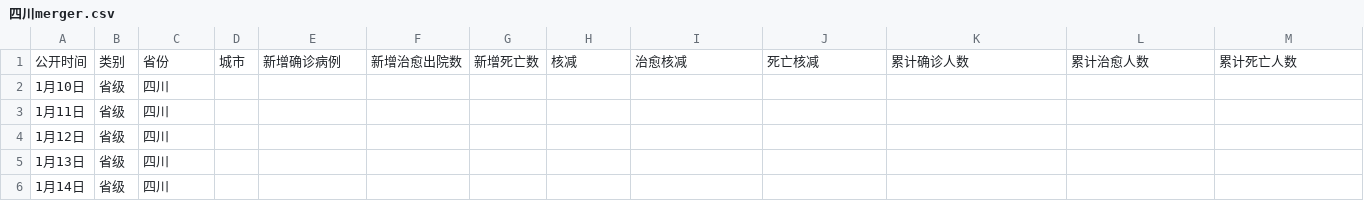
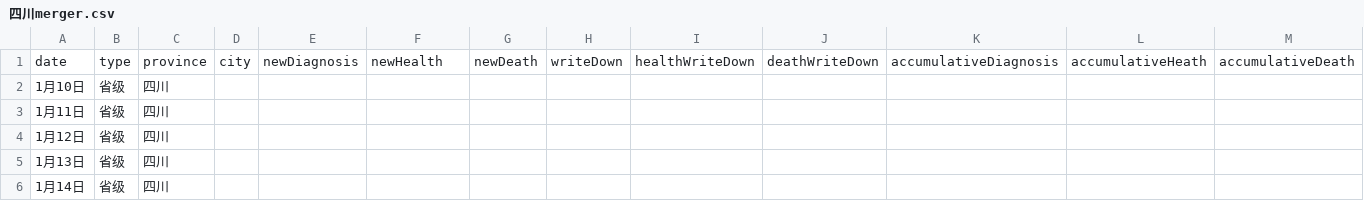
Before and after one commit to Tyeyu/scAnalysis, a CSV file: client/static/四川merger.csv, drawn as a sheet; only a part is shown.

```diff
--- a/client/static/四川merger.csv
+++ b/client/static/四川merger.csv
@@ -1,2 +1,2 @@
-公开时间,类别,省份,城市,新增确诊病例,新增治愈出院数,新增死亡数,核减,治愈核减,死亡核减,累计确诊人数,累计治愈人数,累计死亡人数
+date,type,province,city,newDiagnosis,newHealth,newDeath,writeDown,healthWriteDown,deathWriteDown,accumulativeDiagnosis,accumulativeHeath,accumulativeDeath
 1月10日,省级,四川,,,,,,,,,,
```
Also changed, not shown: 4 other files.
